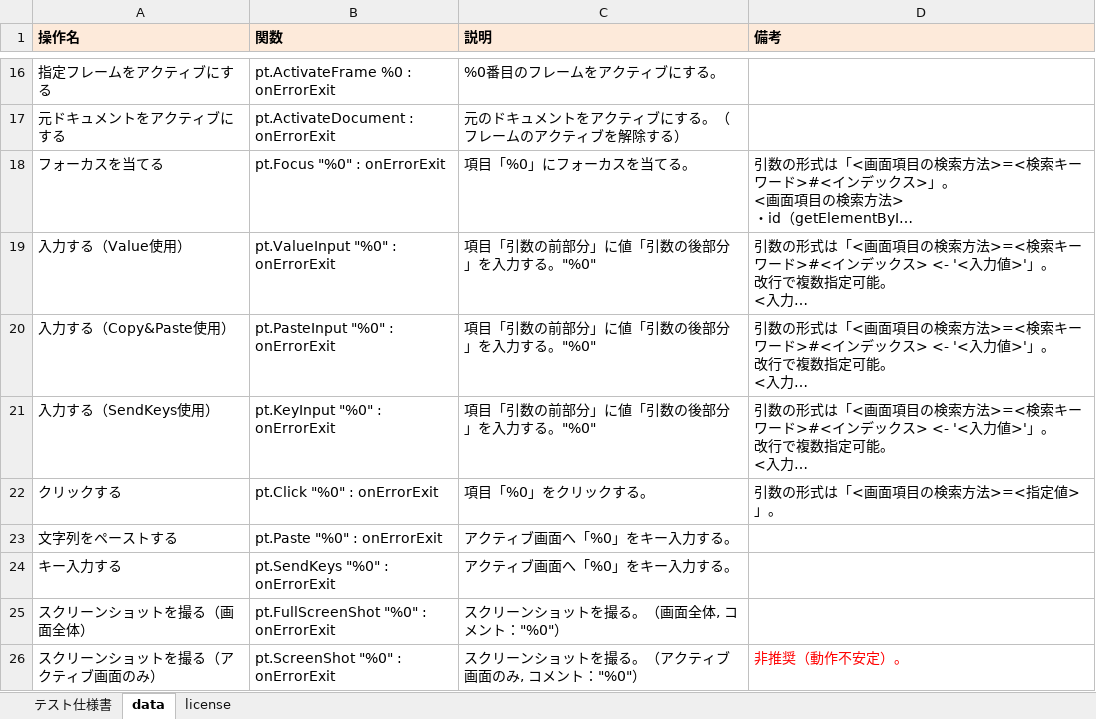
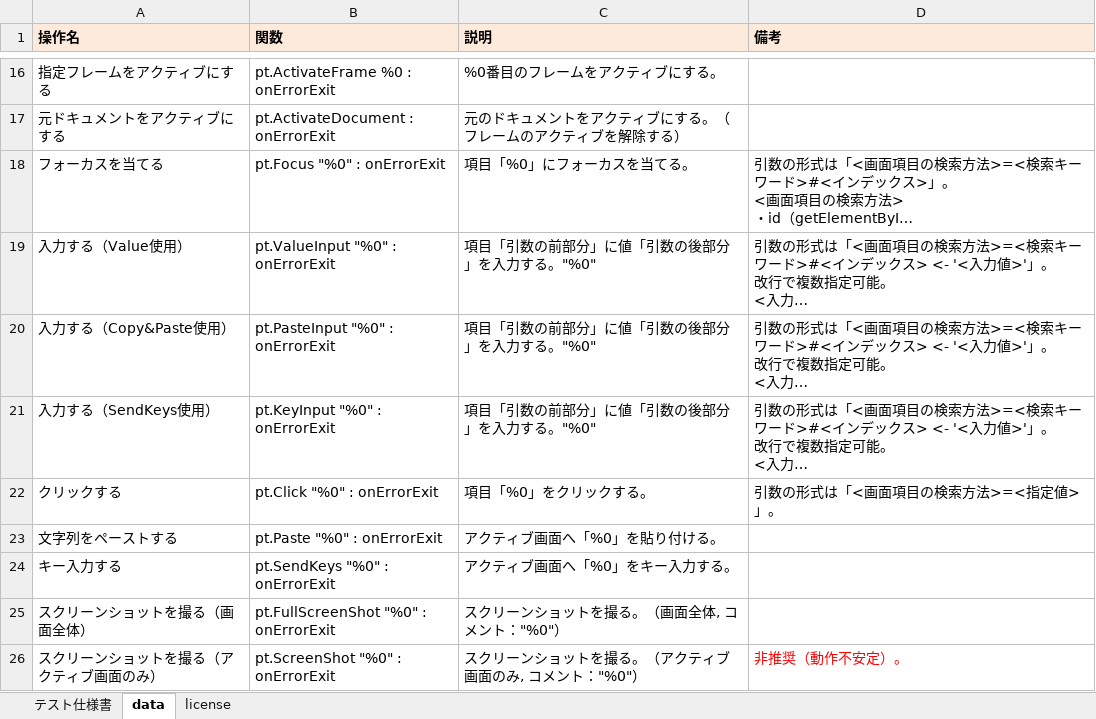
Before and after one commit to nezuQ/PaperTester, an Excel workbook: PaperTester.xlsx, sheet data, drawn as a sheet; only a part is shown, gaps mark what is left out; long unchanged cells end in …; values as stored, in another font and other column widths than the file's, no borders; the diff names each change by its address in the sheet, - before the commit and + after, or states it on an @@ line.

Commit message:
Repair Paste command description.

```diff
--- a/PaperTester.xlsx (sheet data)
+++ b/PaperTester.xlsx (sheet data)
-C23 (説明): アクティブ画面へ「%0」をキー入力する。
+C23 (説明): アクティブ画面へ「%0」を貼り付ける。
```
